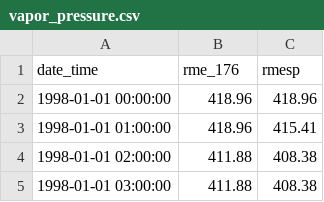
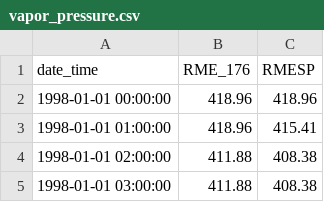
Before and after one commit to USDA-ARS-NWRC/smrf, a CSV file: examples/reynolds_mountain_east/station_data/vapor_pressure.csv, drawn as a sheet; only a part is shown.

```diff
--- a/examples/reynolds_mountain_east/station_data/vapor_pressure.csv
+++ b/examples/reynolds_mountain_east/station_data/vapor_pressure.csv
@@ -1,2 +1,2 @@
-date_time,rme_176,rmesp
+date_time,RME_176,RMESP
 1998-01-01 00:00:00,418.96,418.96
```
Also changed, not shown: 9 other files.
